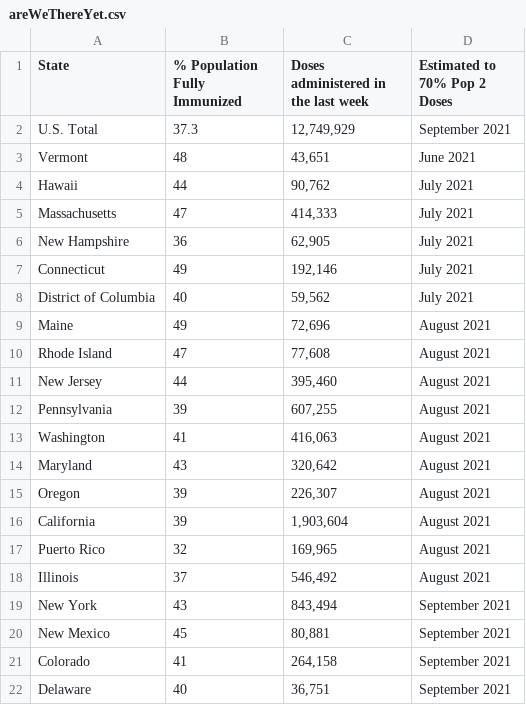
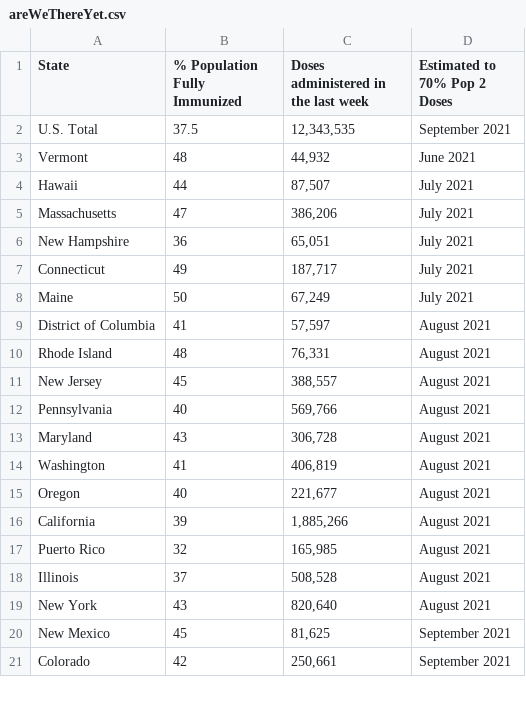
Before and after one commit to anesta95/veryWellVaccineDataTracker, a CSV file: chartData/areWeThereYet.csv, drawn as a sheet; only a part is shown; the diff covers the shown part only.

```diff
--- a/chartData/areWeThereYet.csv
+++ b/chartData/areWeThereYet.csv
@@ -1,22 +1,21 @@
 State,% Population Fully Immunized,Doses administered in the last week,Estimated to 70% Pop 2 Doses
-U.S. Total,37.3,"12,749,929",September 2021
-Vermont,48,"   43,651",June 2021
-Hawaii,44,"   90,762",July 2021
-Massachusetts,47,"  414,333",July 2021
-New Hampshire,36,"   62,905",July 2021
-Connecticut,49,"  192,146",July 2021
-District of Columbia,40,"   59,562",July 2021
-Maine,49,"   72,696",August 2021
-Rhode Island,47,"   77,608",August 2021
-New Jersey,44,"  395,460",August 2021
-Pennsylvania,39,"  607,255",August 2021
-Washington,41,"  416,063",August 2021
-Maryland,43,"  320,642",August 2021
-Oregon,39,"  226,307",August 2021
-California,39,"1,903,604",August 2021
-Puerto Rico,32,"  169,965",August 2021
-Illinois,37,"  546,492",August 2021
-New York,43,"  843,494",September 2021
-New Mexico,45,"   80,881",September 2021
-Colorado,41,"  264,158",September 2021
-Delaware,40,"   36,751",September 2021
+U.S. Total,37.5,"12,343,535",September 2021
+Vermont,48,"   44,932",June 2021
+Hawaii,44,"   87,507",July 2021
+Massachusetts,47,"  386,206",July 2021
+New Hampshire,36,"   65,051",July 2021
+Connecticut,49,"  187,717",July 2021
+Maine,50,"   67,249",July 2021
+District of Columbia,41,"   57,597",August 2021
+Rhode Island,48,"   76,331",August 2021
+New Jersey,45,"  388,557",August 2021
+Pennsylvania,40,"  569,766",August 2021
+Maryland,43,"  306,728",August 2021
+Washington,41,"  406,819",August 2021
+Oregon,40,"  221,677",August 2021
+California,39,"1,885,266",August 2021
+Puerto Rico,32,"  165,985",August 2021
+Illinois,37,"  508,528",August 2021
+New York,43,"  820,640",August 2021
+New Mexico,45,"   81,625",September 2021
+Colorado,42,"  250,661",September 2021
```
Also changed, not shown: 12 added rows, 11 removed rows and 28 edited cells elsewhere in this file, chartData/cdcMap.csv, chartData/cdcWWWFormatted.csv, 3 other files.
